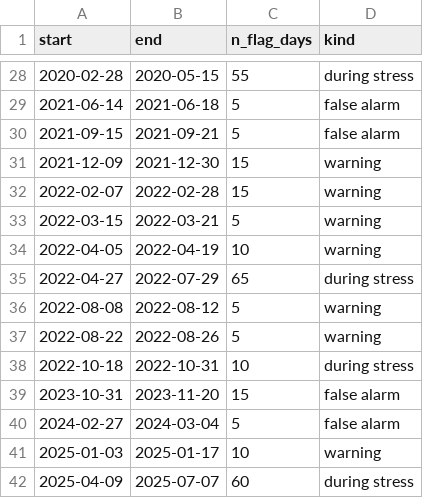
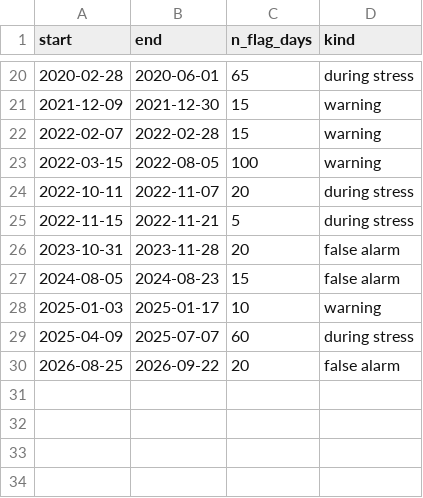
Before and after one commit to rishimaroju25/RGBFS, a CSV file: notebooks/outputs/rishi_week4/alert_events.csv, drawn as a sheet; only a part is shown, gaps mark what is left out; the diff covers the shown part only.

```diff
--- a/notebooks/outputs/rishi_week4/alert_events.csv
+++ b/notebooks/outputs/rishi_week4/alert_events.csv
@@ -28,15 +20,11 @@ start,end,n_flag_days,kind
-2020-02-28,2020-05-15,55,during stress
-2021-06-14,2021-06-18,5,false alarm
-2021-09-15,2021-09-21,5,false alarm
+2020-02-28,2020-06-01,65,during stress
 2021-12-09,2021-12-30,15,warning
 2022-02-07,2022-02-28,15,warning
-2022-03-15,2022-03-21,5,warning
-2022-04-05,2022-04-19,10,warning
-2022-04-27,2022-07-29,65,during stress
-2022-08-08,2022-08-12,5,warning
-2022-08-22,2022-08-26,5,warning
-2022-10-18,2022-10-31,10,during stress
-2023-10-31,2023-11-20,15,false alarm
-2024-02-27,2024-03-04,5,false alarm
+2022-03-15,2022-08-05,100,warning
+2022-10-11,2022-11-07,20,during stress
+2022-11-15,2022-11-21,5,during stress
+2023-10-31,2023-11-28,20,false alarm
+2024-08-05,2024-08-23,15,false alarm
 2025-01-03,2025-01-17,10,warning
 2025-04-09,2025-07-07,60,during stress
+2026-08-25,2026-09-22,20,false alarm
```
Also changed, not shown: 6 added rows, 14 removed rows and 17 edited cells elsewhere in this file, notebooks/outputs/rishi_week4/lead_times_combined.csv, notebooks/outputs/rishi_week5/model_alerts_daily.csv, 42 other files.
